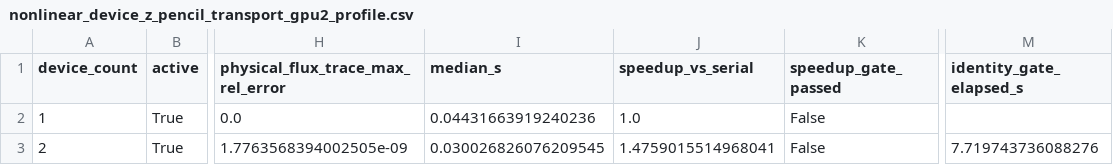
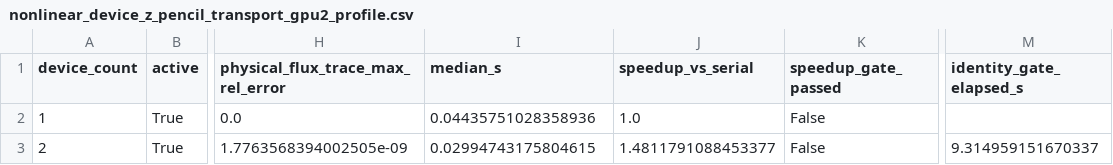
Before and after one commit to uwplasma/SPECTRAX-GK, a CSV file: docs/_static/nonlinear_device_z_pencil_transport_gpu2_profile.csv, drawn as a sheet; only a part is shown, gaps mark what is left out; the diff names each change by its address in the sheet, - before the commit and + after, or states it on an @@ line.

```diff
--- a/docs/_static/nonlinear_device_z_pencil_transport_gpu2_profile.csv
+++ b/docs/_static/nonlinear_device_z_pencil_transport_gpu2_profile.csv
-I2 (median_s): 0.04431663919240236
+I2 (median_s): 0.04435751028358936
-I3 (median_s): 0.030026826076209545
+I3 (median_s): 0.02994743175804615
-J3 (speedup_vs_serial): 1.4759015514968041
+J3 (speedup_vs_serial): 1.4811791088453377
-M3 (identity_gate_elapsed_s): 7.719743736088276
+M3 (identity_gate_elapsed_s): 9.314959151670337
```
Also changed, not shown: docs/_static/nonlinear_device_z_pencil_transport_cpu4_profile.csv, 9 other files.
